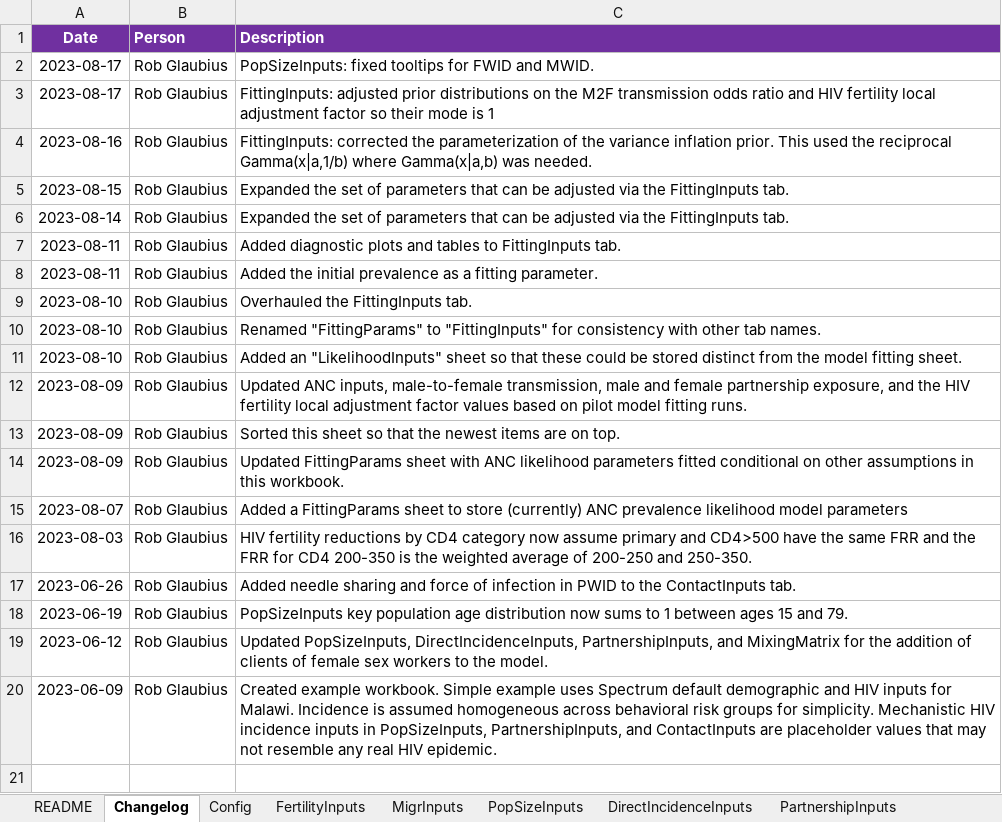
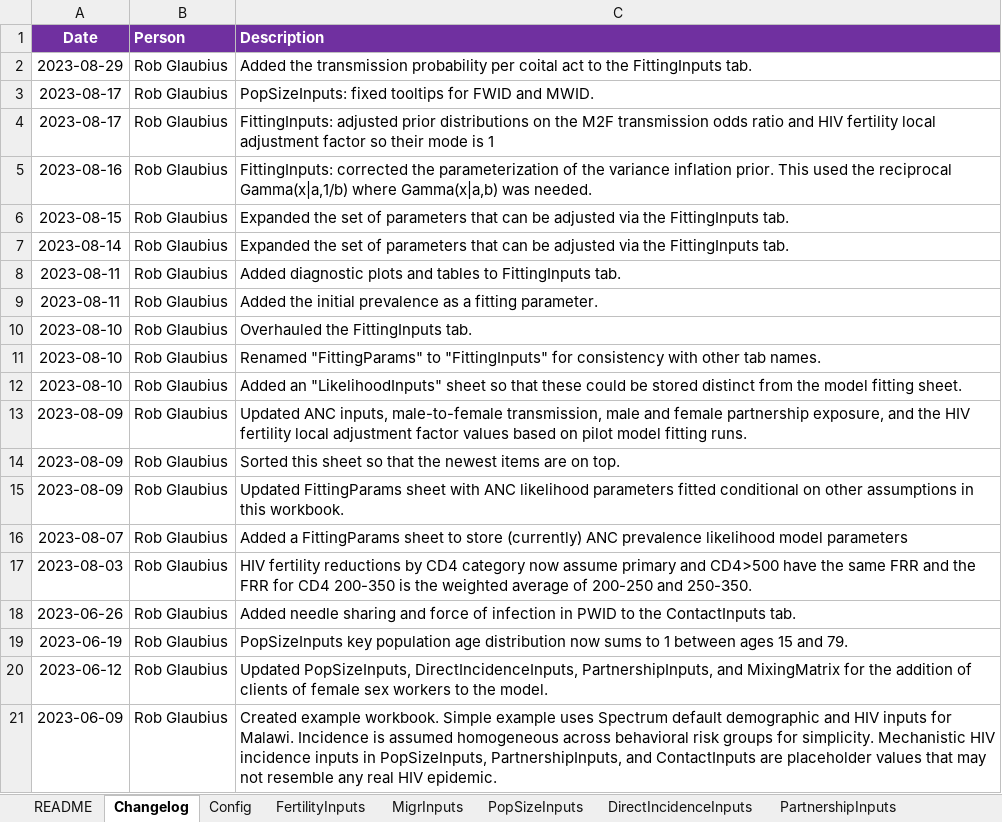
Before and after one commit to rlglaubius/GoalsARMPython, an Excel workbook: inputs/mwi-2023-inputs.xlsx, sheet Changelog, drawn as a sheet; values as stored, in another font and other column widths than the file's, no borders; the diff names each change by its address in the sheet, - before the commit and + after, or states it on an @@ line.

Commit message:
Extended the model fitter to vary the probability of HIV transmission per coital act.

```diff
--- a/inputs/mwi-2023-inputs.xlsx (sheet Changelog)
+++ b/inputs/mwi-2023-inputs.xlsx (sheet Changelog)
+row 2: 2023-08-29 | Rob Glaubius | Added the transmission probability per coital act to the FittingInputs tab.
```
Also changed, not shown: sheet FittingInputs, sheet PartnershipInputs, sheet LikelihoodInputs, sheet EpiInputs, sheet ContactInputs, sheet HIVFertilityInputs, formulas that keep their value, charts or pictures, 2 other files.
